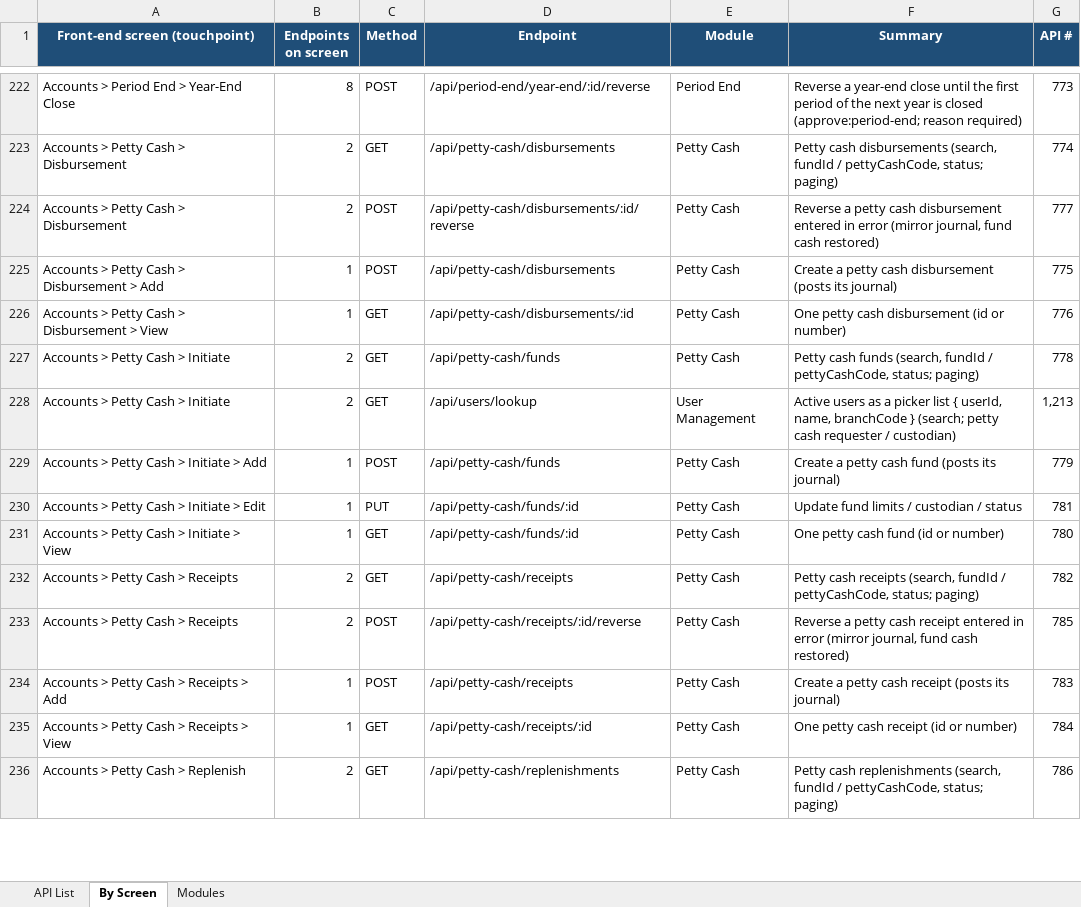
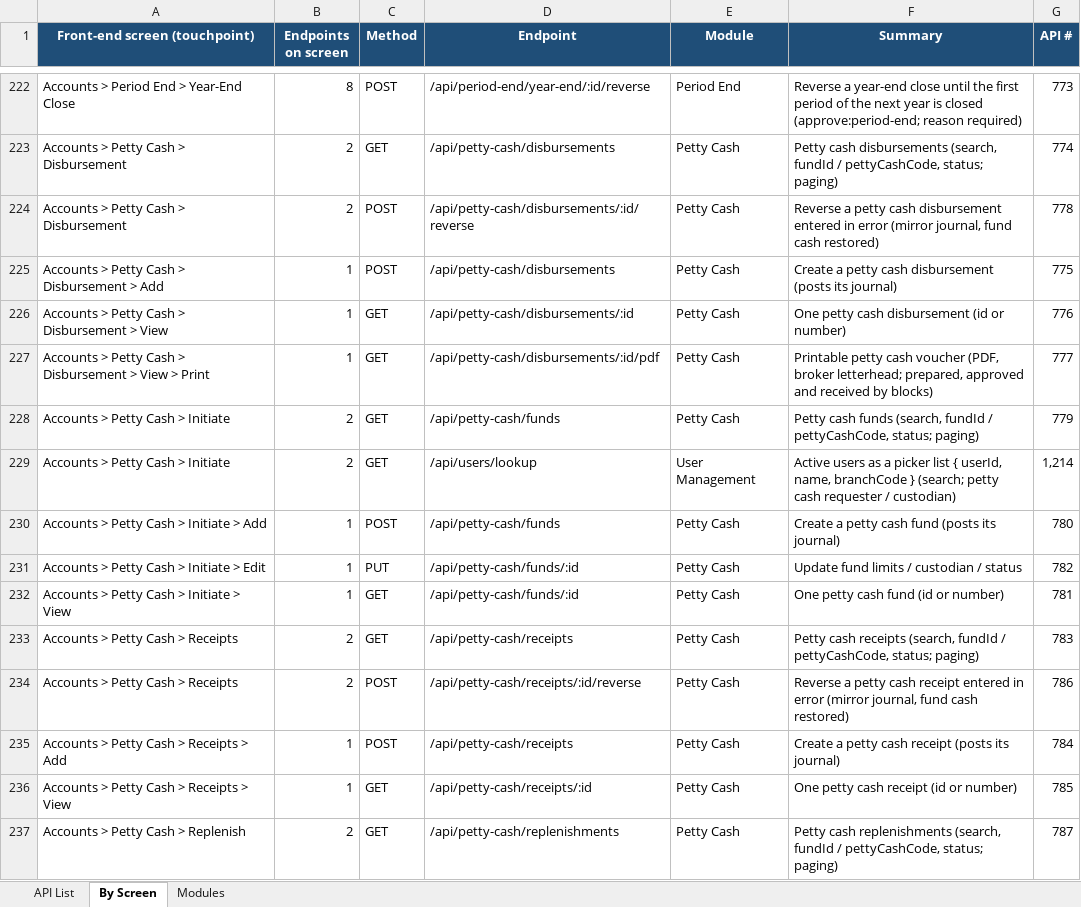
Before and after one commit to IortaTexhNXT-DEV/BDOI-OOTB, an Excel workbook: backend/docs/api/BrokerVerse_API_Touchpoints.xlsx, sheet By Screen, drawn as a sheet; only a part is shown, gaps mark what is left out; values as stored, in another font and other column widths than the file's, no borders; addresses are those after the commit; the diff covers the shown part only; the diff names each change by its address in the sheet, - before the commit and + after, or states it on an @@ line.

```diff
--- a/backend/docs/api/BrokerVerse_API_Touchpoints.xlsx (sheet By Screen)
+++ b/backend/docs/api/BrokerVerse_API_Touchpoints.xlsx (sheet By Screen)
-G224 (API #): 777
+G224 (API #): 778
+row 227: Accounts > Petty Cash > Disbursement > View > Print | 1 | GET | /api/petty-cash/disbursements/:id/pdf | Petty Cash | Printable petty cash voucher (PDF, broker letterhead; prepared, approved and received by blocks) | 777
-G228 (API #): 778
+G228 (API #): 779
-G229 (API #): 1,213
+G229 (API #): 1,214
-G230 (API #): 779
+G230 (API #): 780
-G231 (API #): 781
+G231 (API #): 782
-G232 (API #): 780
+G232 (API #): 781
-G233 (API #): 782
+G233 (API #): 783
-G234 (API #): 785
+G234 (API #): 786
-G235 (API #): 783
+G235 (API #): 784
-G236 (API #): 784
+G236 (API #): 785
-G237 (API #): 786
+G237 (API #): 787
```
Also changed, not shown: 445 edited cells elsewhere in this sheet, sheet API List, sheet Modules, 4 other files.
